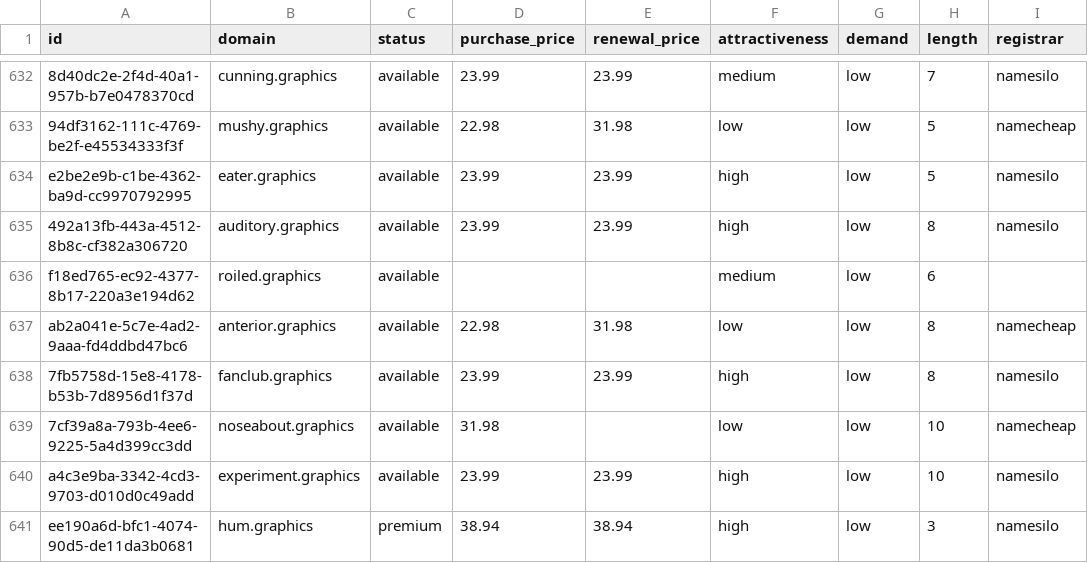
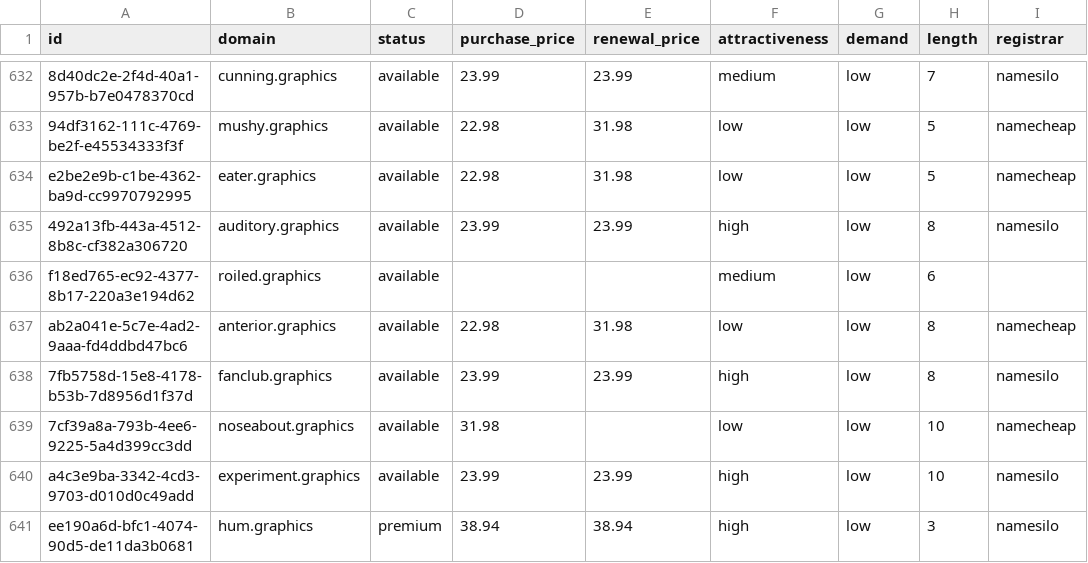
Before and after one commit to UniqueDomains/graphics-oneword-domains, a CSV file: graphics.csv, drawn as a sheet; only a part is shown, gaps mark what is left out; the diff names each change by its address in the sheet, - before the commit and + after, or states it on an @@ line.

Commit message:
Domains update

```diff
--- a/graphics.csv
+++ b/graphics.csv
-D634 (purchase_price): 23.99
+D634 (purchase_price): 22.98
-E634 (renewal_price): 23.99
+E634 (renewal_price): 31.98
-F634 (attractiveness): high
+F634 (attractiveness): low
-I634 (registrar): namesilo
+I634 (registrar): namecheap
```
Also changed, not shown: 4 other files.
